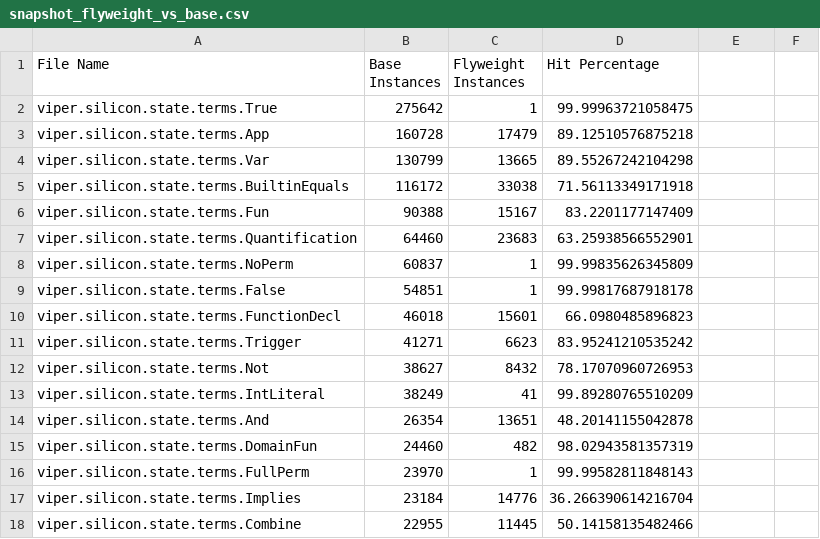
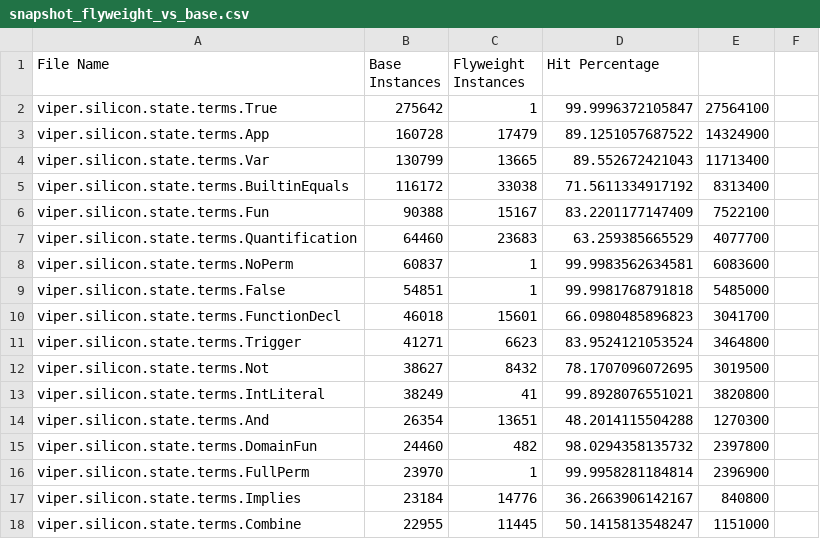
Before and after one commit to fabianboesiger/documents, a CSV file: theses/bsc/snapshot_flyweight_vs_base.csv, drawn as a sheet; only a part is shown; the diff covers the shown part only.

```diff
--- a/theses/bsc/snapshot_flyweight_vs_base.csv
+++ b/theses/bsc/snapshot_flyweight_vs_base.csv
@@ -2,17 +2,17 @@ File Name,Base Instances,Flyweight Instances,Hit Percentage
-viper.silicon.state.terms.True,275642,1,99.99963721058475
-viper.silicon.state.terms.App,160728,17479,89.12510576875218
-viper.silicon.state.terms.Var,130799,13665,89.55267242104298
-viper.silicon.state.terms.BuiltinEquals,116172,33038,71.56113349171918
-viper.silicon.state.terms.Fun,90388,15167,83.2201177147409
-viper.silicon.state.terms.Quantification,64460,23683,63.25938566552901
-viper.silicon.state.terms.NoPerm,60837,1,99.99835626345809
-viper.silicon.state.terms.False,54851,1,99.99817687918178
-viper.silicon.state.terms.FunctionDecl,46018,15601,66.0980485896823
-viper.silicon.state.terms.Trigger,41271,6623,83.95241210535242
-viper.silicon.state.terms.Not,38627,8432,78.17070960726953
-viper.silicon.state.terms.IntLiteral,38249,41,99.89280765510209
-viper.silicon.state.terms.And,26354,13651,48.20141155042878
-viper.silicon.state.terms.DomainFun,24460,482,98.02943581357319
-viper.silicon.state.terms.FullPerm,23970,1,99.99582811848143
-viper.silicon.state.terms.Implies,23184,14776,36.266390614216704
-viper.silicon.state.terms.Combine,22955,11445,50.14158135482466
+viper.silicon.state.terms.True,275642,1,99.9996372105847,27564100,
+viper.silicon.state.terms.App,160728,17479,89.1251057687522,14324900,
+viper.silicon.state.terms.Var,130799,13665,89.552672421043,11713400,
+viper.silicon.state.terms.BuiltinEquals,116172,33038,71.5611334917192,8313400,
+viper.silicon.state.terms.Fun,90388,15167,83.2201177147409,7522100,
+viper.silicon.state.terms.Quantification,64460,23683,63.259385665529,4077700,
+viper.silicon.state.terms.NoPerm,60837,1,99.9983562634581,6083600,
+viper.silicon.state.terms.False,54851,1,99.9981768791818,5485000,
+viper.silicon.state.terms.FunctionDecl,46018,15601,66.0980485896823,3041700,
+viper.silicon.state.terms.Trigger,41271,6623,83.9524121053524,3464800,
+viper.silicon.state.terms.Not,38627,8432,78.1707096072695,3019500,
+viper.silicon.state.terms.IntLiteral,38249,41,99.8928076551021,3820800,
+viper.silicon.state.terms.And,26354,13651,48.2014115504288,1270300,
+viper.silicon.state.terms.DomainFun,24460,482,98.0294358135732,2397800,
+viper.silicon.state.terms.FullPerm,23970,1,99.9958281184814,2396900,
+viper.silicon.state.terms.Implies,23184,14776,36.2663906142167,840800,
+viper.silicon.state.terms.Combine,22955,11445,50.1415813548247,1151000,
```
Also changed, not shown: 1 added row and 125 edited cells elsewhere in this file, theses/bsc/benchmarks/ignore.csv, theses/bsc/benchmarks/results/caffeine_10000.csv__vs-base.csv, 15 other files.
